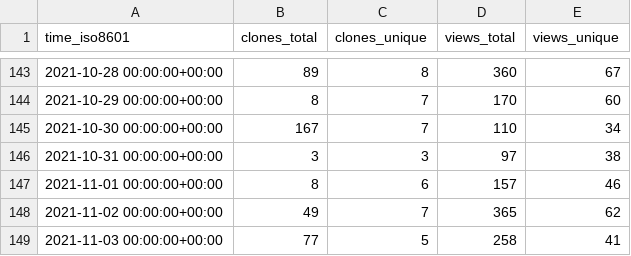
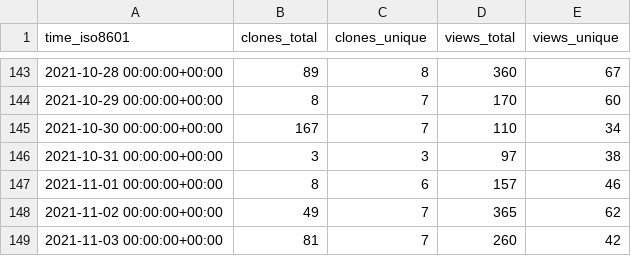
Before and after one commit to I-Valchev/bolt-statistics, a CSV file: bolt/core/ghrs-data/views_clones_aggregate.csv, drawn as a sheet; only a part is shown, gaps mark what is left out.

```diff
--- a/bolt/core/ghrs-data/views_clones_aggregate.csv
+++ b/bolt/core/ghrs-data/views_clones_aggregate.csv
@@ -148,2 +148,2 @@ time_iso8601,clones_total,clones_unique,views_total,views_unique
 2021-11-02 00:00:00+00:00,49,7,365,62
-2021-11-03 00:00:00+00:00,77,5,258,41
+2021-11-03 00:00:00+00:00,81,7,260,42
```
Also changed, not shown: 1 other file.
